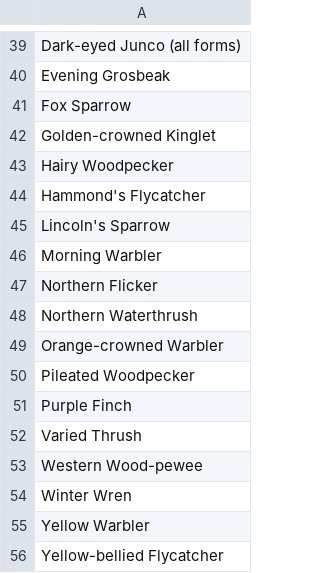
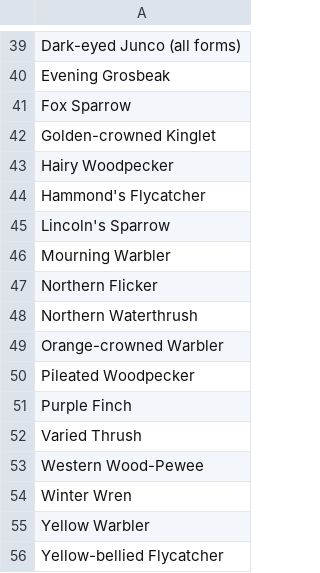
Before and after one commit to AdamCSmithCWS/Custom_BBS_Trends, a CSV file: inputLists/Liard_species_list.csv, drawn as a sheet; only a part is shown, gaps mark what is left out.

Commit message:
updating liard list again

```diff
--- a/inputLists/Liard_species_list.csv
+++ b/inputLists/Liard_species_list.csv
@@ -45,3 +45,3 @@ Hammond's Flycatcher
 Lincoln's Sparrow
-Morning Warbler
+Mourning Warbler
 Northern Flicker
@@ -52,3 +52,3 @@ Purple Finch
 Varied Thrush
-Western Wood-pewee
+Western Wood-Pewee
 Winter Wren
```
